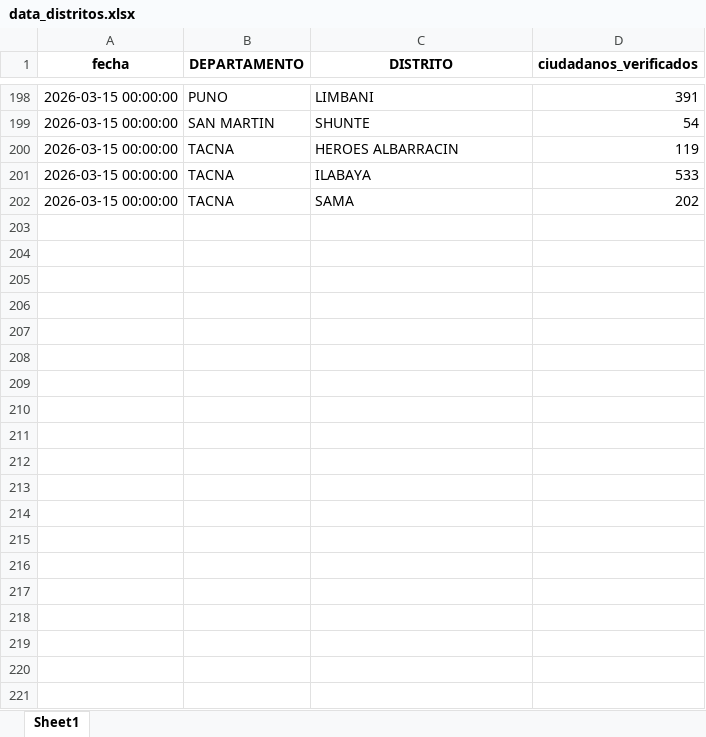
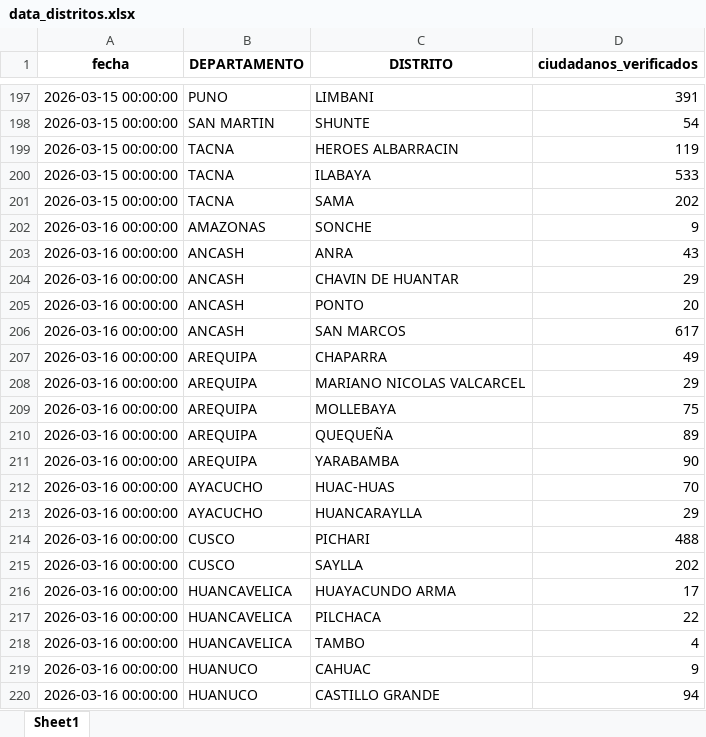
Before and after one commit to riegagabriel/VERIFICACION_DOMICILIARIA_RENIEC_2026, an Excel workbook: data/data_distritos.xlsx, sheet Sheet1, drawn as a sheet; only a part is shown, gaps mark what is left out; values as stored, in another font and other column widths than the file's, no borders; the diff covers the shown part only; the diff names each change by its address in the sheet, - before the commit and + after, or states it on an @@ line.

```diff
--- a/data/data_distritos.xlsx (sheet Sheet1)
+++ b/data/data_distritos.xlsx (sheet Sheet1)
+row 202: 2026-03-16 00:00:00 | AMAZONAS | SONCHE | 9
+row 203: 2026-03-16 00:00:00 | ANCASH | ANRA | 43
+row 204: 2026-03-16 00:00:00 | ANCASH | CHAVIN DE HUANTAR | 29
+row 205: 2026-03-16 00:00:00 | ANCASH | PONTO | 20
+row 206: 2026-03-16 00:00:00 | ANCASH | SAN MARCOS | 617
+row 207: 2026-03-16 00:00:00 | AREQUIPA | CHAPARRA | 49
+row 208: 2026-03-16 00:00:00 | AREQUIPA | MARIANO NICOLAS VALCARCEL | 29
+row 209: 2026-03-16 00:00:00 | AREQUIPA | MOLLEBAYA | 75
+row 210: 2026-03-16 00:00:00 | AREQUIPA | QUEQUEÑA | 89
+row 211: 2026-03-16 00:00:00 | AREQUIPA | YARABAMBA | 90
+row 212: 2026-03-16 00:00:00 | AYACUCHO | HUAC-HUAS | 70
+row 213: 2026-03-16 00:00:00 | AYACUCHO | HUANCARAYLLA | 29
+row 214: 2026-03-16 00:00:00 | CUSCO | PICHARI | 488
+row 215: 2026-03-16 00:00:00 | CUSCO | SAYLLA | 202
+row 216: 2026-03-16 00:00:00 | HUANCAVELICA | HUAYACUNDO ARMA | 17
+row 217: 2026-03-16 00:00:00 | HUANCAVELICA | PILCHACA | 22
+row 218: 2026-03-16 00:00:00 | HUANCAVELICA | TAMBO | 4
+row 219: 2026-03-16 00:00:00 | HUANUCO | CAHUAC | 9
+row 220: 2026-03-16 00:00:00 | HUANUCO | CASTILLO GRANDE | 94
```
Also changed, not shown: 22 added rows, 1 removed row and 37 edited cells elsewhere in this sheet, data/box_situaciones.xlsx, data/data_total_departamentos.xlsx, 4 other files.
